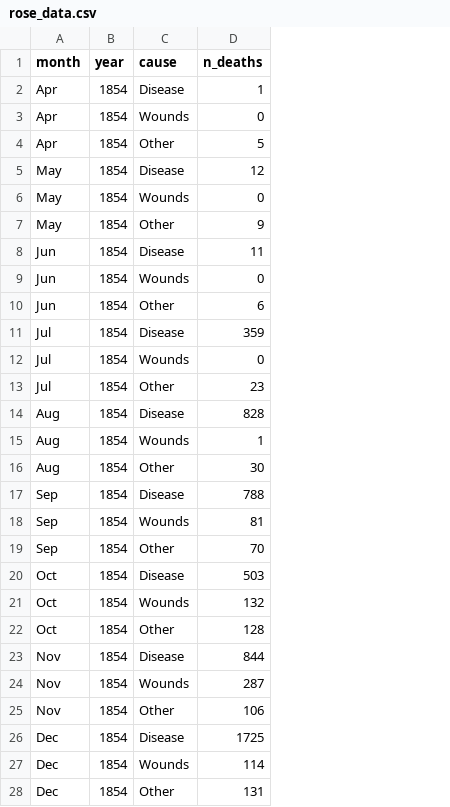
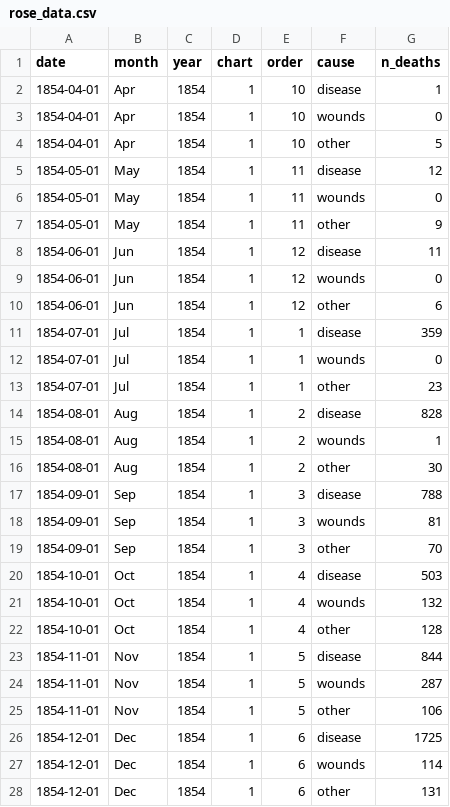
Before and after one commit to joaopalmeiro/data-preparation, a CSV file: vega-presentation-require-lx/data/rose_data.csv, drawn as a sheet; only a part is shown; addresses are those after the commit; the diff covers the shown part only; the diff names each change by its address in the sheet, - before the commit and + after, or states it on an @@ line.

Commit message:
Updated: Rose chart data.

```diff
--- a/vega-presentation-require-lx/data/rose_data.csv
+++ b/vega-presentation-require-lx/data/rose_data.csv
+column A (date), rows 2-28: 1854-04-01 | 1854-04-01 | 1854-04-01 | 1854-05-01 | 1854-05-01 | 1854-05-01 | 1854-06-01 | 1854-06-01 | 1854-06-01 | 1854-07-01 | 1854-07-01 | 1854-07-01 | 1854-08-01 | 1854-08-01 | 1854-08-01 | 1854-09-01 | 1854-09-01 | 1854-09-01 | 1854-10-01 | 1854-10-01 | 1854-10-01 | 1854-11-01 | 1854-11-01 | 1854-11-01 | 1854-12-01 | 1854-12-01 | 1854-12-01
+column D (chart), rows 2-28: all 1
+column E (order), rows 2-28: 10 | 10 | 10 | 11 | 11 | 11 | 12 | 12 | 12 | 1 | 1 | 1 | 2 | 2 | 2 | 3 | 3 | 3 | 4 | 4 | 4 | 5 | 5 | 5 | 6 | 6 | 6
-F2 (cause): Disease
+F2 (cause): disease
-F3 (cause): Wounds
+F3 (cause): wounds
-F4 (cause): Other
+F4 (cause): other
-F5 (cause): Disease
+F5 (cause): disease
-F6 (cause): Wounds
+F6 (cause): wounds
-F7 (cause): Other
+F7 (cause): other
-F8 (cause): Disease
+F8 (cause): disease
-F9 (cause): Wounds
+F9 (cause): wounds
-F10 (cause): Other
+F10 (cause): other
-F11 (cause): Disease
+F11 (cause): disease
-F12 (cause): Wounds
+F12 (cause): wounds
-F13 (cause): Other
+F13 (cause): other
-F14 (cause): Disease
+F14 (cause): disease
-F15 (cause): Wounds
+F15 (cause): wounds
-F16 (cause): Other
+F16 (cause): other
-F17 (cause): Disease
+F17 (cause): disease
-F18 (cause): Wounds
+F18 (cause): wounds
-F19 (cause): Other
+F19 (cause): other
-F20 (cause): Disease
+F20 (cause): disease
-F21 (cause): Wounds
+F21 (cause): wounds
-F22 (cause): Other
+F22 (cause): other
-F23 (cause): Disease
+F23 (cause): disease
-F24 (cause): Wounds
+F24 (cause): wounds
-F25 (cause): Other
+F25 (cause): other
-F26 (cause): Disease
+F26 (cause): disease
-F27 (cause): Wounds
+F27 (cause): wounds
-F28 (cause): Other
+F28 (cause): other
```
Also changed, not shown: 45 edited cells elsewhere in this file, 1 other file.
